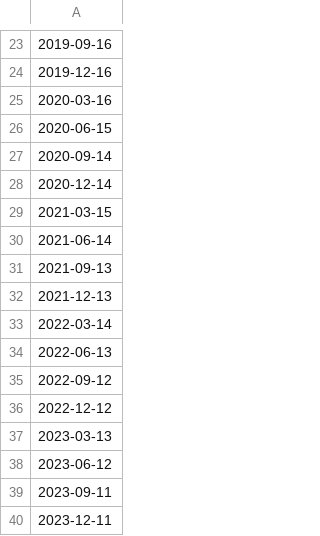
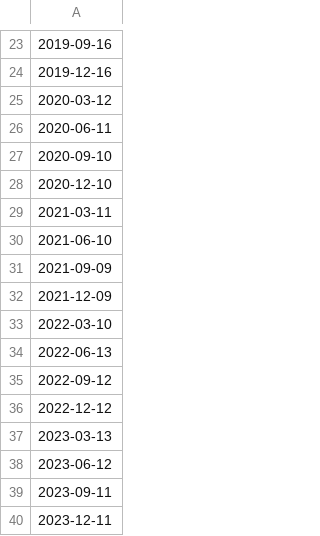
Before and after one commit to jimmmmmmmmmmmy/Econ_Releases, a CSV file: CME_Equity_Index_Roll_Dates.csv, drawn as a sheet; only a part is shown, gaps mark what is left out.

Commit message:
Update CME_Equity_Index_Roll_Dates.csv

```diff
--- a/CME_Equity_Index_Roll_Dates.csv
+++ b/CME_Equity_Index_Roll_Dates.csv
@@ -24,11 +24,11 @@
 "2019-12-16",
-"2020-03-16",
-"2020-06-15",
-"2020-09-14",
-"2020-12-14",
-"2021-03-15",
-"2021-06-14",
-"2021-09-13",
-"2021-12-13",
-"2022-03-14",
+"2020-03-12",
+"2020-06-11",
+"2020-09-10",
+"2020-12-10",
+"2021-03-11",
+"2021-06-10",
+"2021-09-09",
+"2021-12-09",
+"2022-03-10",
 "2022-06-13",
```
